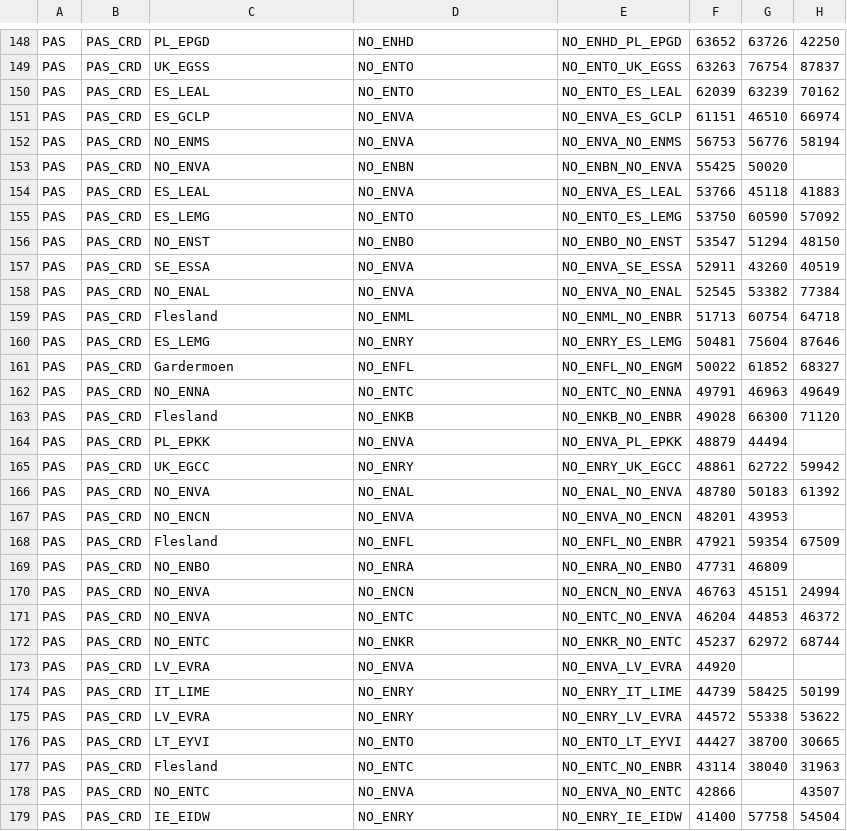
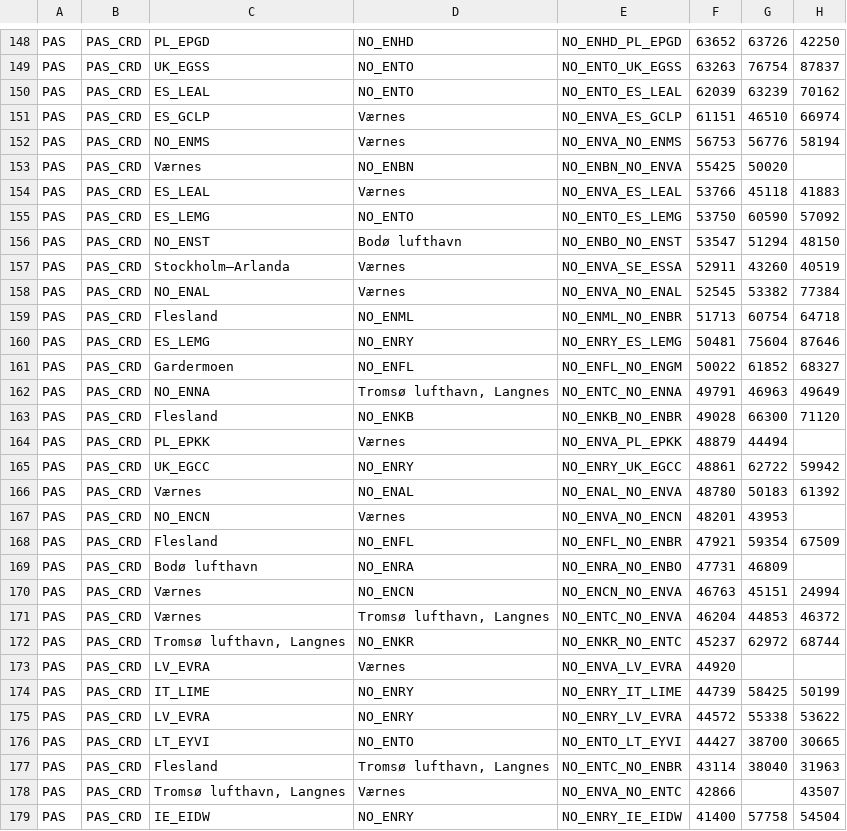
Before and after one commit to ivarref/clj-simple-chart, a CSV file: data/eurostat/avia-par-no-pas-carried.csv, drawn as a sheet; only a part is shown, gaps mark what is left out; the diff covers the shown part only; the diff names each change by its address in the sheet, - before the commit and + after, or states it on an @@ line.

```diff
--- a/data/eurostat/avia-par-no-pas-carried.csv
+++ b/data/eurostat/avia-par-no-pas-carried.csv
-D151:D152: NO_ENVA
+D151:D152: Værnes
-C153: NO_ENVA
+C153: Værnes
-D154: NO_ENVA
+D154: Værnes
-D156: NO_ENBO
+D156: Bodø lufthavn
-C157: SE_ESSA
+C157: Stockholm–Arlanda
-D157:D158: NO_ENVA
+D157:D158: Værnes
-D162: NO_ENTC
+D162: Tromsø lufthavn, Langnes
-D164: NO_ENVA
+D164: Værnes
-C166: NO_ENVA
+C166: Værnes
-D167: NO_ENVA
+D167: Værnes
-C169: NO_ENBO
+C169: Bodø lufthavn
-C170:C171: NO_ENVA
+C170:C171: Værnes
-D171: NO_ENTC
+D171: Tromsø lufthavn, Langnes
-C172: NO_ENTC
+C172: Tromsø lufthavn, Langnes
-D173: NO_ENVA
+D173: Værnes
-D177: NO_ENTC
+D177: Tromsø lufthavn, Langnes
-C178: NO_ENTC
+C178: Tromsø lufthavn, Langnes
-D178: NO_ENVA
+D178: Værnes
```
Also changed, not shown: 112 edited cells elsewhere in this file, 1 other file.
